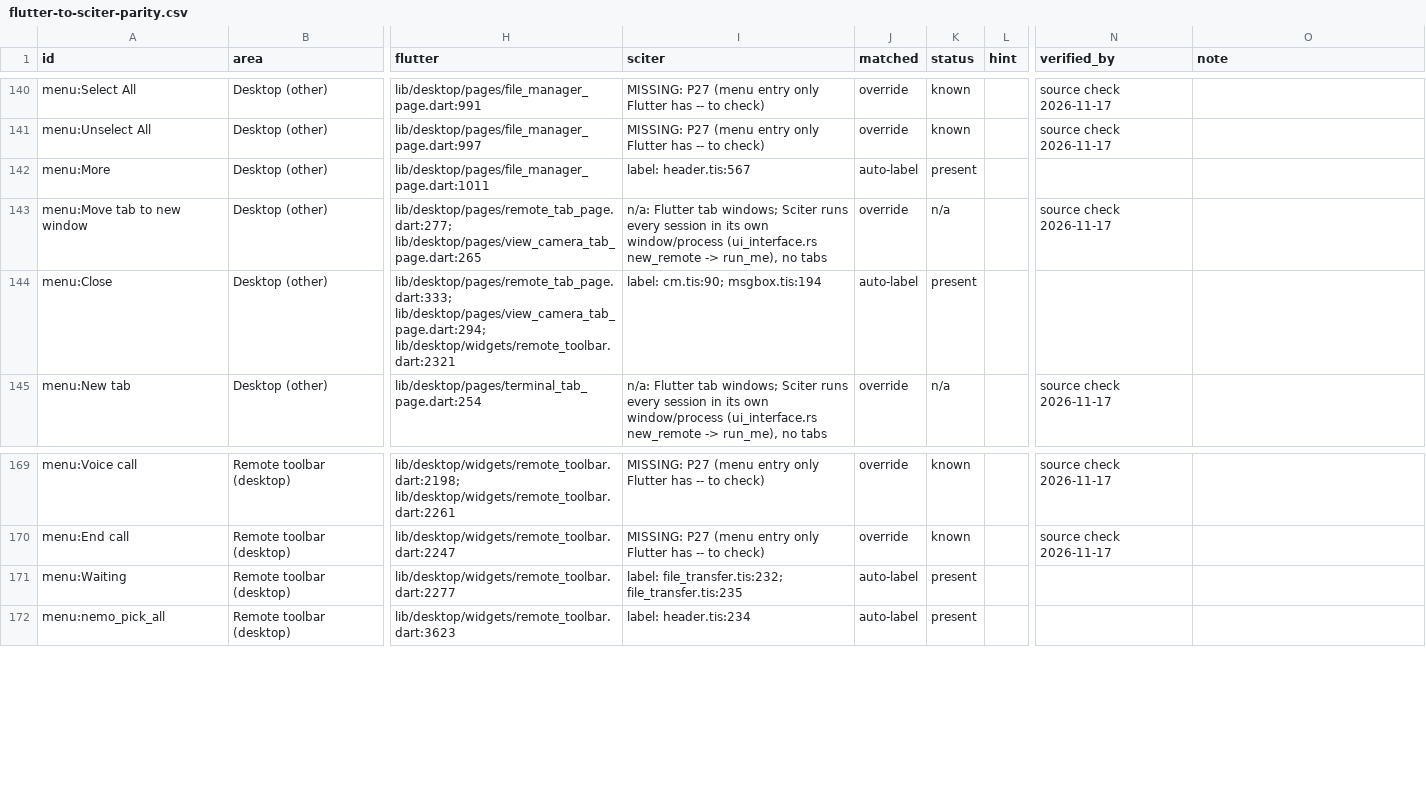
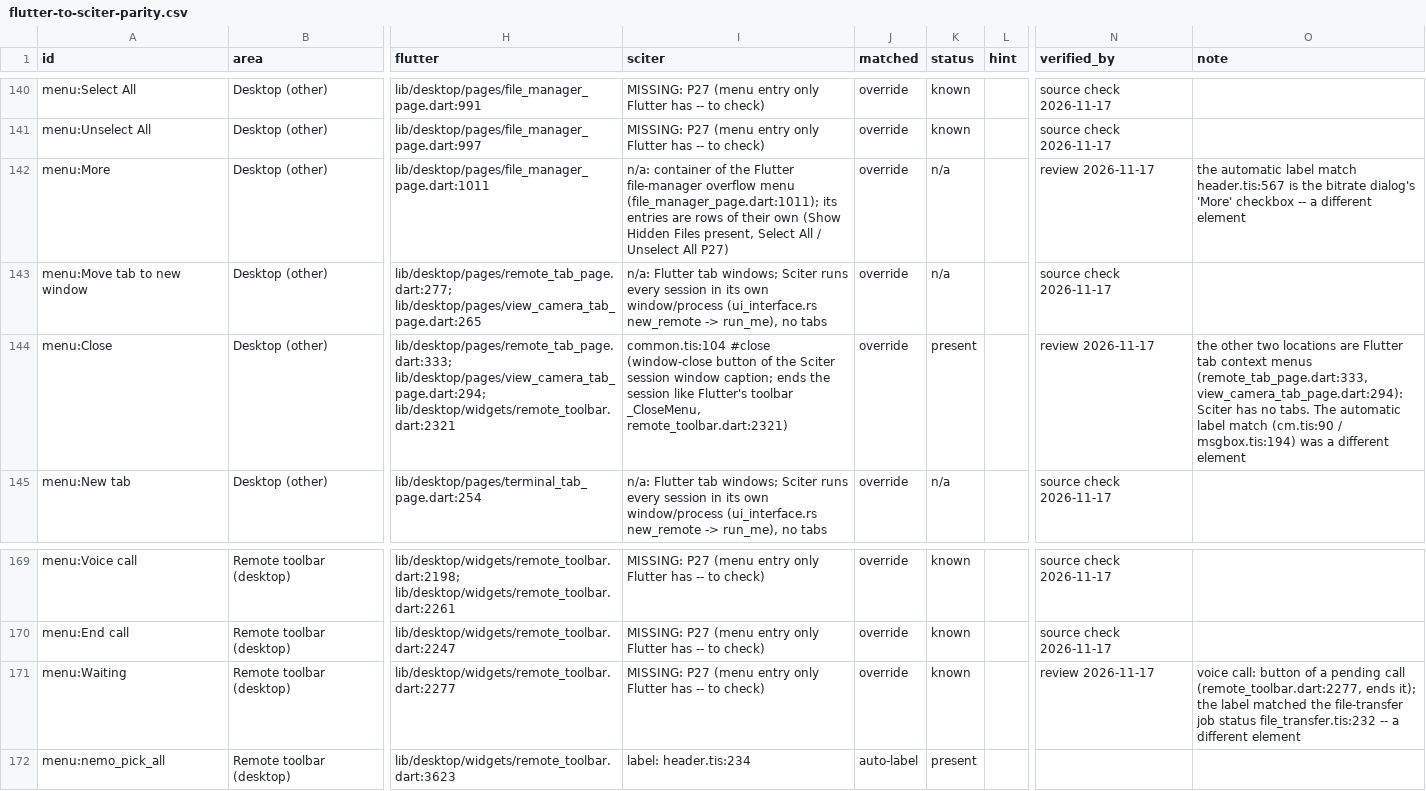
Before and after one commit to NemoRyba/rustdesk-nemo-flavour, a CSV file: flutter-to-sciter-parity.csv, drawn as a sheet; only a part is shown, gaps mark what is left out; the diff covers the shown part only; the diff names each change by its address in the sheet, - before the commit and + after, or states it on an @@ line.

```diff
--- a/flutter-to-sciter-parity.csv
+++ b/flutter-to-sciter-parity.csv
-I142 (sciter): label: header.tis:567
+I142 (sciter): n/a: container of the Flutter file-manager overflow menu (file_manager_page.dart:1011); its entries are rows of their own (Show Hidden Files present, Select All / Unselect All P27)
-J142 (matched): auto-label
+J142 (matched): override
-K142 (status): present
+K142 (status): n/a
-N142 (verified_by): (empty)
+N142 (verified_by): review 2026-11-17
-O142 (note): (empty)
+O142 (note): the automatic label match header.tis:567 is the bitrate dialog's 'More' checkbox -- a different element
-I144 (sciter): label: cm.tis:90; msgbox.tis:194
+I144 (sciter): common.tis:104 #close (window-close button of the Sciter session window caption; ends the session like Flutter's toolbar _CloseMenu, remote_toolbar.dart:2321)
-J144 (matched): auto-label
+J144 (matched): override
-N144 (verified_by): (empty)
+N144 (verified_by): review 2026-11-17
-O144 (note): (empty)
+O144 (note): the other two locations are Flutter tab context menus (remote_tab_page.dart:333, view_camera_tab_page.dart:294): Sciter has no tabs. The automatic label match (cm.tis:90 / msgbox.tis:194) was a different element
-I171 (sciter): label: file_transfer.tis:232; file_transfer.tis:235
+I171 (sciter): MISSING: P27 (menu entry only Flutter has -- to check)
-J171 (matched): auto-label
+J171 (matched): override
-K171 (status): present
+K171 (status): known
-N171 (verified_by): (empty)
+N171 (verified_by): review 2026-11-17
-O171 (note): (empty)
+O171 (note): voice call: button of a pending call (remote_toolbar.dart:2277, ends it); the label matched the file-transfer job status file_transfer.tis:232 -- a different element
```
Also changed, not shown: 50 edited cells elsewhere in this file, 3 other files.
